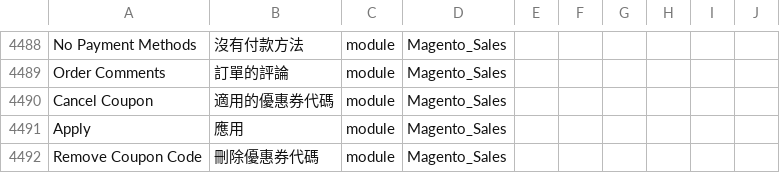
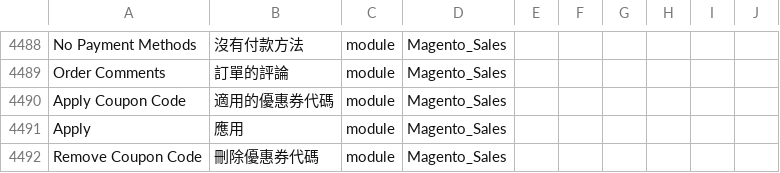
Before and after one commit to raymanjhc/Magento2Language-zh_Hant_HK, a CSV file: zh_Hant_HK.csv, drawn as a sheet; only a part is shown, gaps mark what is left out; the diff names each change by its address in the sheet, - before the commit and + after, or states it on an @@ line.

Commit message:
revert translate mistake

```diff
--- a/zh_Hant_HK.csv
+++ b/zh_Hant_HK.csv
-A4490: Cancel Coupon
+A4490: Apply Coupon Code
```
